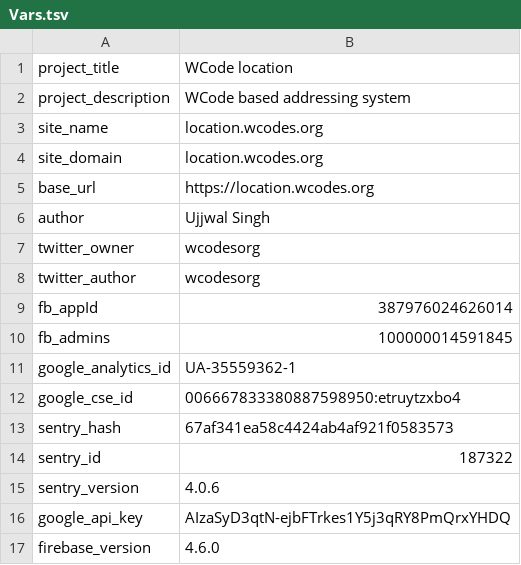
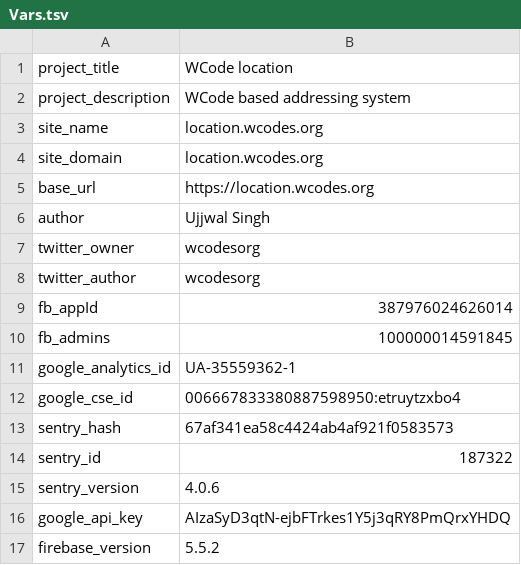
Before and after one commit to wolo-code/web-app, a TSV file: Root/Config/Vars.tsv, drawn as a sheet.

Commit message:
Firebase update

```diff
--- a/Root/Config/Vars.tsv
+++ b/Root/Config/Vars.tsv
@@ -16,2 +16,2 @@ sentry_version	4.0.6
 google_api_key	AIzaSyD3qtN-ejbFTrkes1Y5j3qRY8PmQrxYHDQ
-firebase_version	4.6.0
+firebase_version	5.5.2
```
